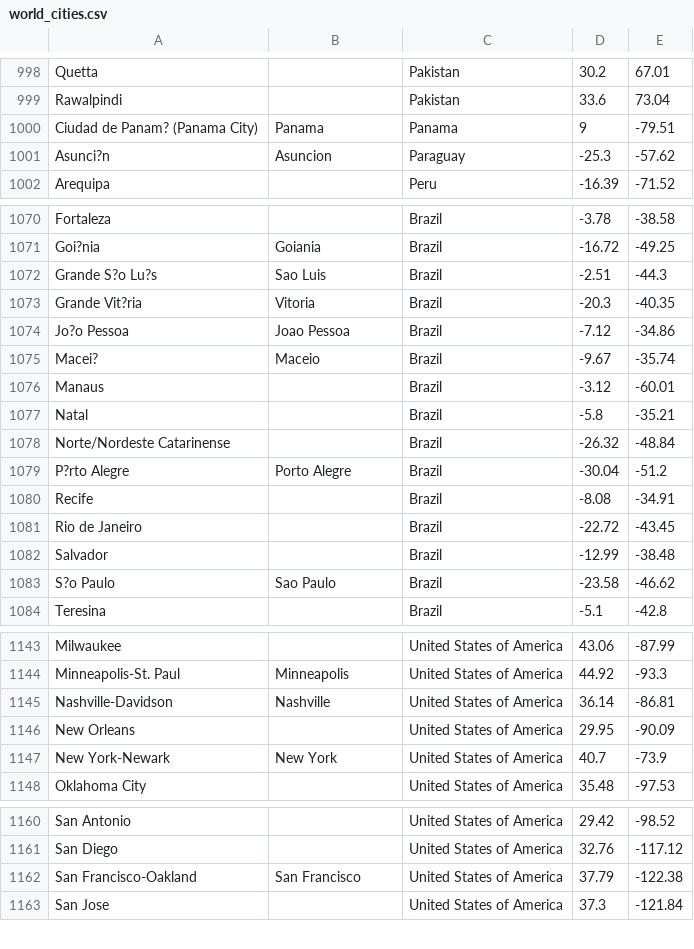
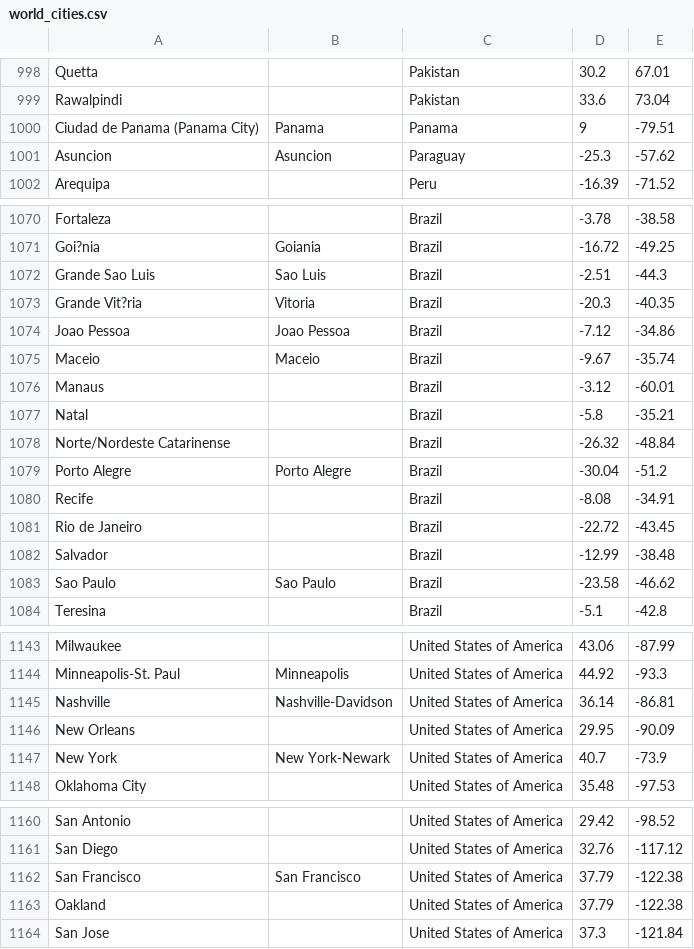
Before and after one commit to christina-taggart/city-know, a CSV file: db/world_cities.csv, drawn as a sheet; only a part is shown, gaps mark what is left out; the diff covers the shown part only.

```diff
--- a/db/world_cities.csv
+++ b/db/world_cities.csv
@@ -999,4 +999,4 @@ Quetta,,Pakistan,30.2,67.01
 Rawalpindi,,Pakistan,33.6,73.04
-Ciudad de Panam? (Panama City),Panama,Panama,9,-79.51
-Asunci?n,Asuncion,Paraguay,-25.3,-57.62
+Ciudad de Panama (Panama City),Panama,Panama,9,-79.51
+Asuncion,Asuncion,Paraguay,-25.3,-57.62
 Arequipa,,Peru,-16.39,-71.52
@@ -1071,6 +1071,6 @@ Fortaleza,,Brazil,-3.78,-38.58
 Goi?nia,Goiania,Brazil,-16.72,-49.25
-Grande S?o Lu?s,Sao Luis,Brazil,-2.51,-44.3
+Grande Sao Luis,Sao Luis,Brazil,-2.51,-44.3
 Grande Vit?ria,Vitoria,Brazil,-20.3,-40.35
-Jo?o Pessoa,Joao Pessoa,Brazil,-7.12,-34.86
-Macei?,Maceio,Brazil,-9.67,-35.74
+Joao Pessoa,Joao Pessoa,Brazil,-7.12,-34.86
+Maceio,Maceio,Brazil,-9.67,-35.74
 Manaus,,Brazil,-3.12,-60.01
@@ -1078,3 +1078,3 @@ Natal,,Brazil,-5.8,-35.21
 Norte/Nordeste Catarinense,,Brazil,-26.32,-48.84
-P?rto Alegre,Porto Alegre,Brazil,-30.04,-51.2
+Porto Alegre,Porto Alegre,Brazil,-30.04,-51.2
 Recife,,Brazil,-8.08,-34.91
@@ -1082,3 +1082,3 @@ Rio de Janeiro,,Brazil,-22.72,-43.45
 Salvador,,Brazil,-12.99,-38.48
-S?o Paulo,Sao Paulo,Brazil,-23.58,-46.62
+Sao Paulo,Sao Paulo,Brazil,-23.58,-46.62
 Teresina,,Brazil,-5.1,-42.8
@@ -1144,5 +1144,5 @@ Milwaukee,,United States of America,43.06,-87.99
 Minneapolis-St. Paul,Minneapolis,United States of America,44.92,-93.3
-Nashville-Davidson,Nashville,United States of America,36.14,-86.81
+Nashville,Nashville-Davidson,United States of America,36.14,-86.81
 New Orleans,,United States of America,29.95,-90.09
-New York-Newark,New York,United States of America,40.7,-73.9
+New York,New York-Newark,United States of America,40.7,-73.9
 Oklahoma City,,United States of America,35.48,-97.53
@@ -1161,3 +1161,4 @@ San Antonio,,United States of America,29.42,-98.52
 San Diego,,United States of America,32.76,-117.12
-San Francisco-Oakland,San Francisco,United States of America,37.79,-122.38
+San Francisco,San Francisco,United States of America,37.79,-122.38
+Oakland,,United States of America,37.79,-122.38
 San Jose,,United States of America,37.3,-121.84
```
Also changed, not shown: 9 edited cells elsewhere in this file, 10 other files.
